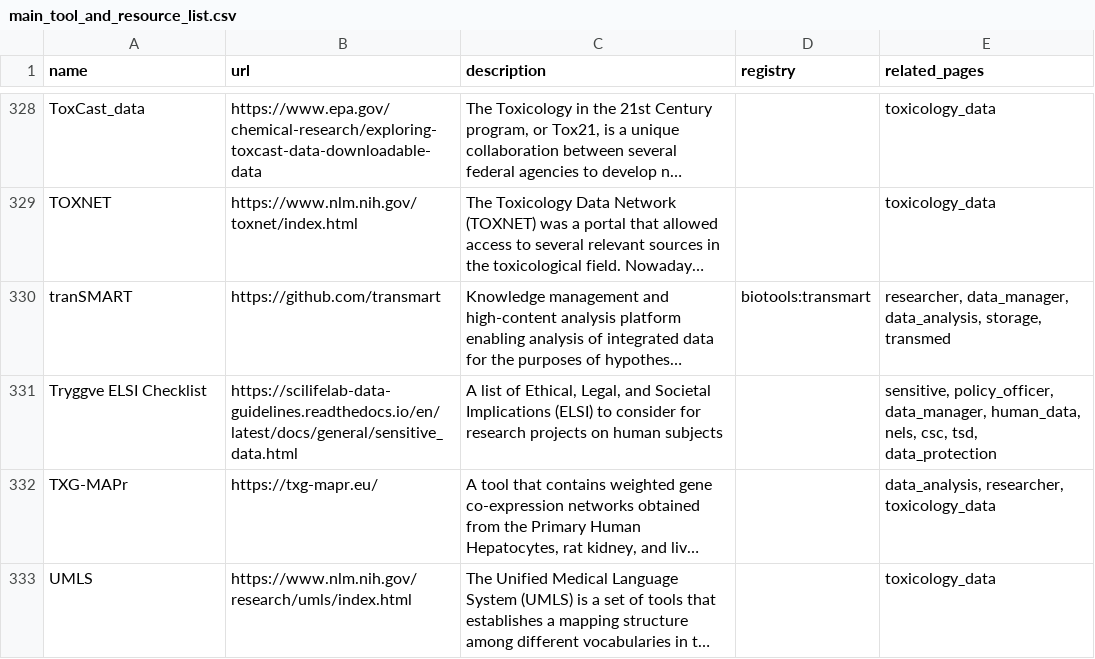
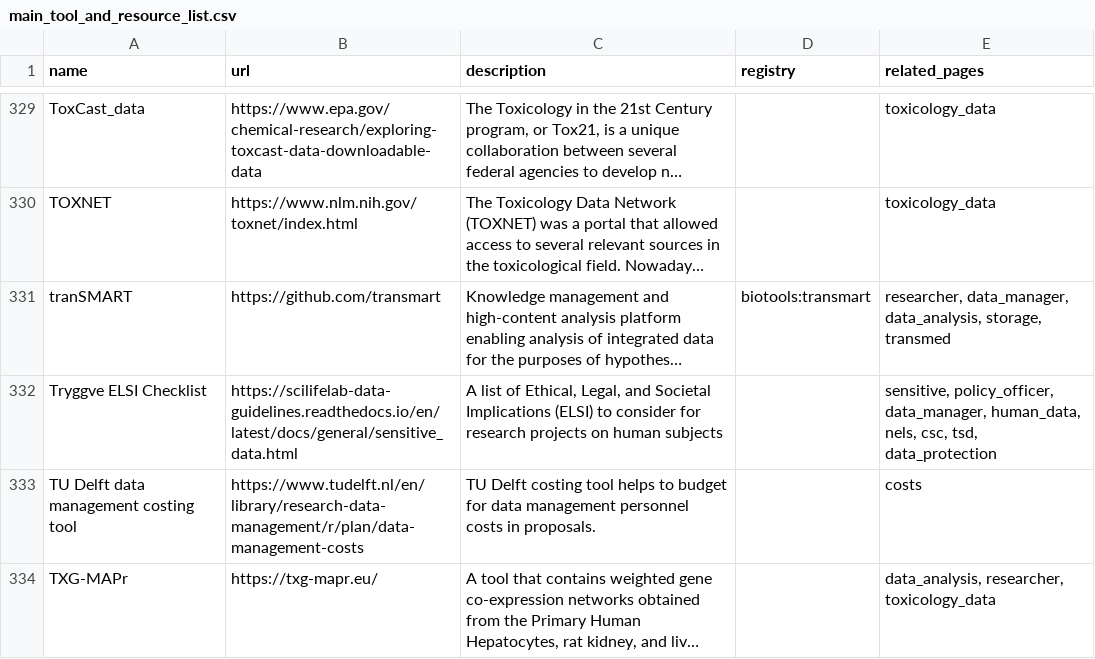
Before and after one commit to elixir-europe/rdmkit, a CSV file: _data/main_tool_and_resource_list.csv, drawn as a sheet; only a part is shown, gaps mark what is left out; the shorter side is filled out with more unchanged rows; long unchanged cells end in …; the diff covers the shown part only; the diff names each change by its address in the sheet, - before the commit and + after, or states it on an @@ line.

Commit message:
costs tools

```diff
--- a/_data/main_tool_and_resource_list.csv
+++ b/_data/main_tool_and_resource_list.csv
+row 333: TU Delft data management costing tool | https://www.tudelft.nl/en/library/research-data-management/r/plan/data-management-costs | TU Delft costing tool helps to budget for data management personnel costs in proposals. |  | costs
```
Also changed, not shown: 2 added rows and 1 moved row elsewhere in this file.
